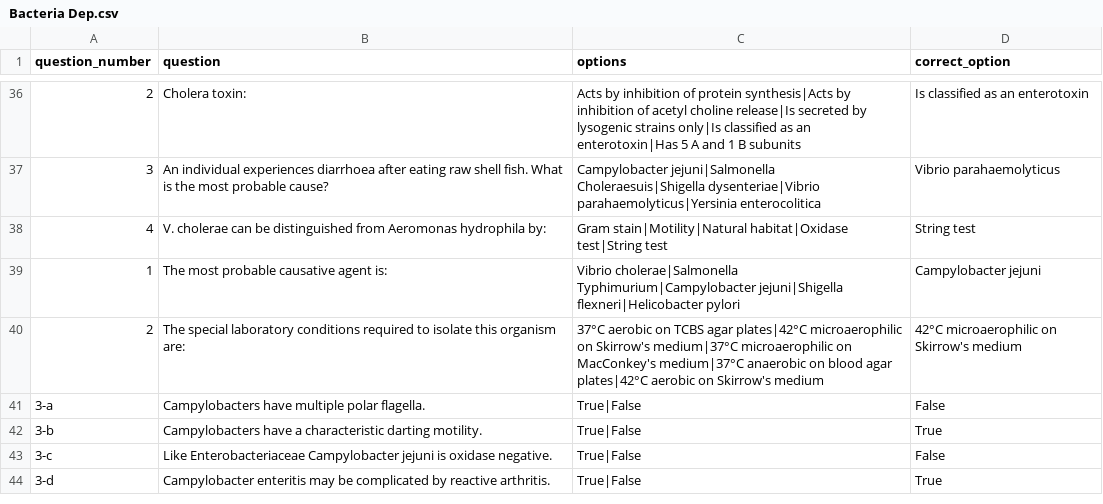
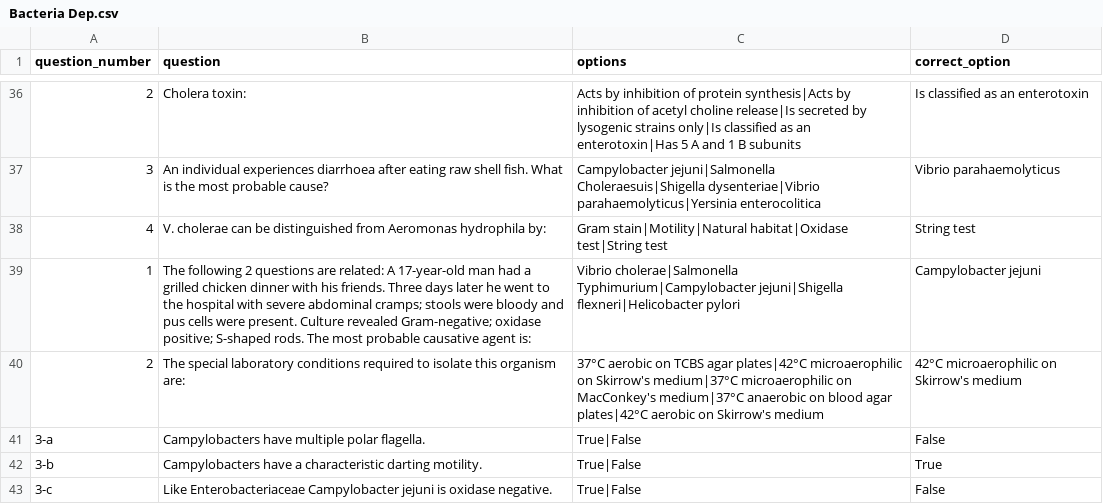
Before and after one commit to darkBlueLemon2/MCQ_Quiz, a CSV file: data/Bacteria Dep.csv, drawn as a sheet; only a part is shown, gaps mark what is left out; the shorter side is filled out with more unchanged rows.

Commit message:
Update Bacteria Dep.csv

```diff
--- a/data/Bacteria Dep.csv
+++ b/data/Bacteria Dep.csv
@@ -38,3 +38,3 @@ question_number,question,options,correct_option
 4,V. cholerae can be distinguished from Aeromonas hydrophila by:,Gram stain|Motility|Natural habitat|Oxidase test|String test,String test
-1,The most probable causative agent is:,Vibrio cholerae|Salmonella Typhimurium|Campylobacter jejuni|Shigella flexneri|Helicobacter pylori,Campylobacter jejuni
+1,The following 2 questions are related: A 17-year-old man had a grilled chicken dinner with his friends. Three days later he went to the hospital with severe abdominal cramps; stools were bloody and pus cells were present. Culture revealed Gram-negative; oxidase positive; S-shaped rods. The most probable causative agent is:,Vibrio cholerae|Salmonella Typhimurium|Campylobacter jejuni|Shigella flexneri|Helicobacter pylori,Campylobacter jejuni
 2,The special laboratory conditions required to isolate this organism are:,37°C aerobic on TCBS agar plates|42°C microaerophilic on Skirrow's medium|37°C microaerophilic on MacConkey's medium|37°C anaerobic on blood agar plates|42°C aerobic on Skirrow's medium,42°C microaerophilic on Skirrow's medium
```
